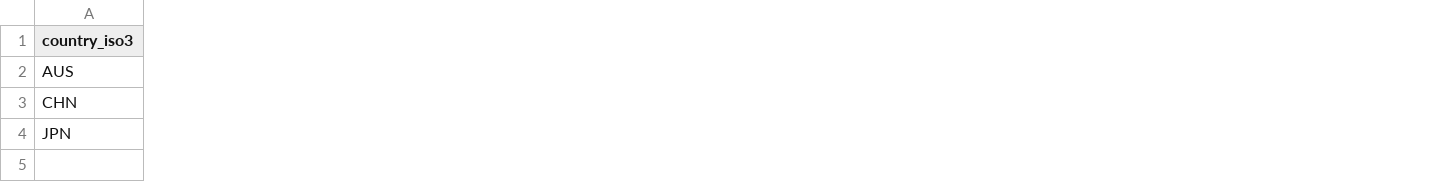
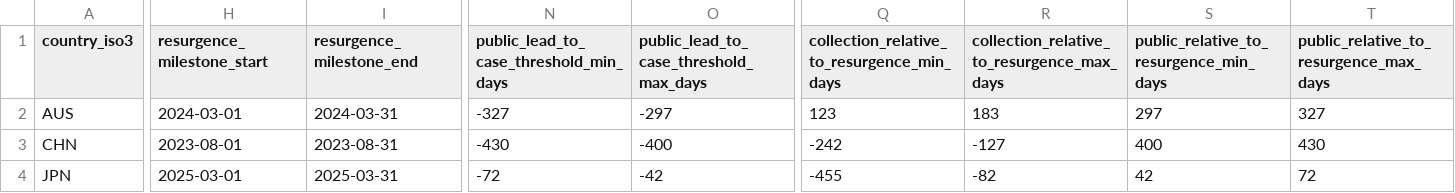
Before and after one commit to xmusphlkg/pertussis-genomic-transmission-public, a TSV file: results/public_availability/eid_detection_clock_shift.tsv, drawn as a sheet; only a part is shown, gaps mark what is left out; the diff covers the shown part only; the diff names each change by its address in the sheet, - before the commit and + after, or states it on an @@ line.

```diff
--- a/results/public_availability/eid_detection_clock_shift.tsv
+++ b/results/public_availability/eid_detection_clock_shift.tsv
+column H (resurgence_milestone_start), rows 2-4: 2024-03-01 | 2023-08-01 | 2025-03-01
+column I (resurgence_milestone_end), rows 2-4: 2024-03-31 | 2023-08-31 | 2025-03-31
+column N, rows 1-4: public_lead_to_case_threshold_min_days | -327 | -430 | -72
+column O, rows 1-4: public_lead_to_case_threshold_max_days | -297 | -400 | -42
+column Q, rows 1-4: collection_relative_to_resurgence_min_days | 123 | -242 | -455
+column R, rows 1-4: collection_relative_to_resurgence_max_days | 183 | -127 | -82
+column S, rows 1-4: public_relative_to_resurgence_min_days | 297 | 400 | 42
+column T, rows 1-4: public_relative_to_resurgence_max_days | 327 | 430 | 72
```
Also changed, not shown: 1 added column and 6 edited cells elsewhere in this file, provenance/FILE_MANIFEST_SHA256.tsv, results/public_availability/eid_milestone_visibility.tsv, 24 other files.
